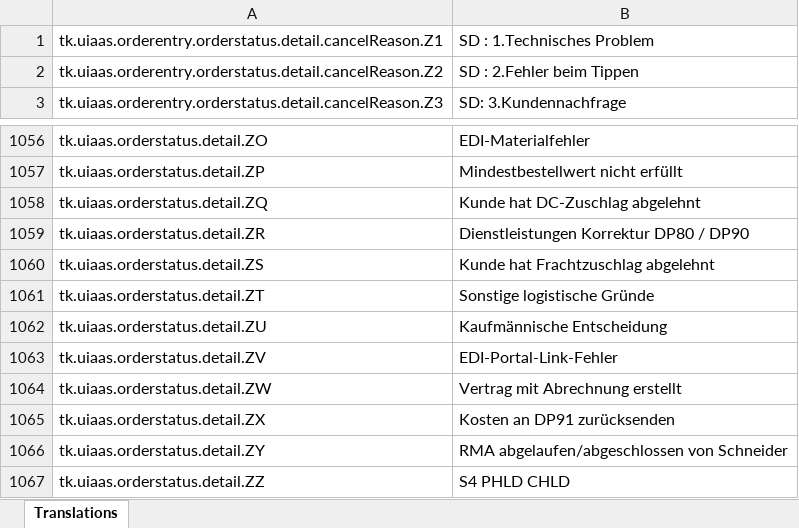
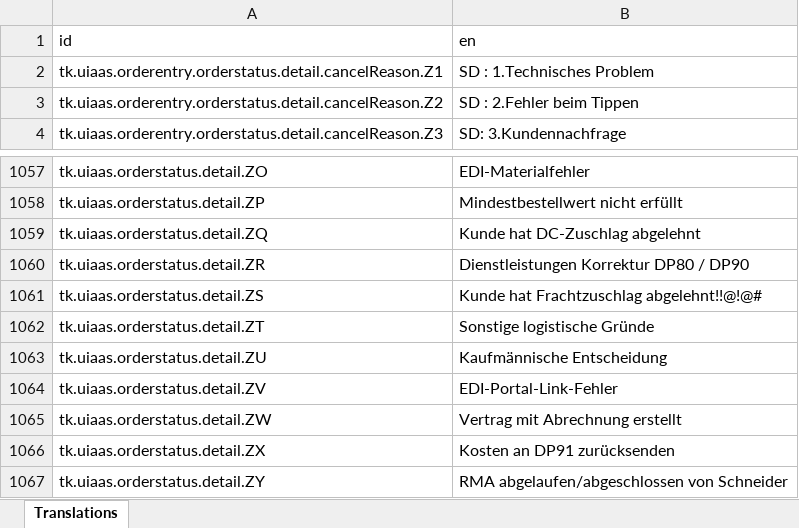
Before and after one commit to cfire4/sample-lang-files, an Excel workbook: excel/de.xlsx, sheet Translations, drawn as a sheet; only a part is shown, gaps mark what is left out; the shorter side is filled out with more unchanged rows; values as stored, in another font and other column widths than the file's, no borders; addresses are those after the commit; the diff names each change by its address in the sheet, - before the commit and + after, or states it on an @@ line.

```diff
--- a/excel/de.xlsx (sheet Translations)
+++ b/excel/de.xlsx (sheet Translations)
+row 1: id | en
-B1061: Kunde hat Frachtzuschlag abgelehnt
+B1061: Kunde hat Frachtzuschlag abgelehnt!!@!@#
```
Also changed, not shown: 13 other files.
